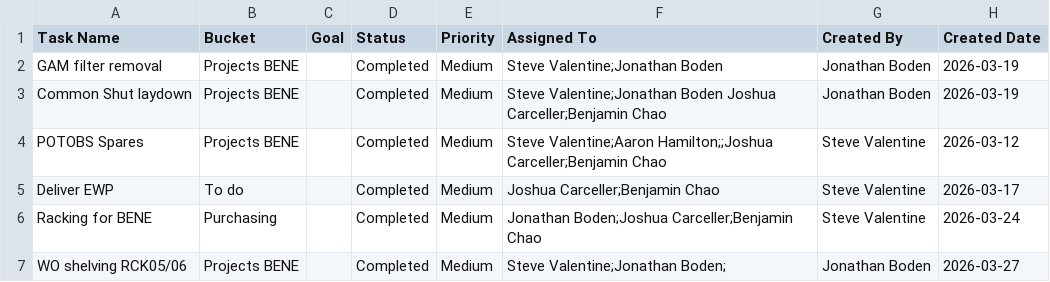
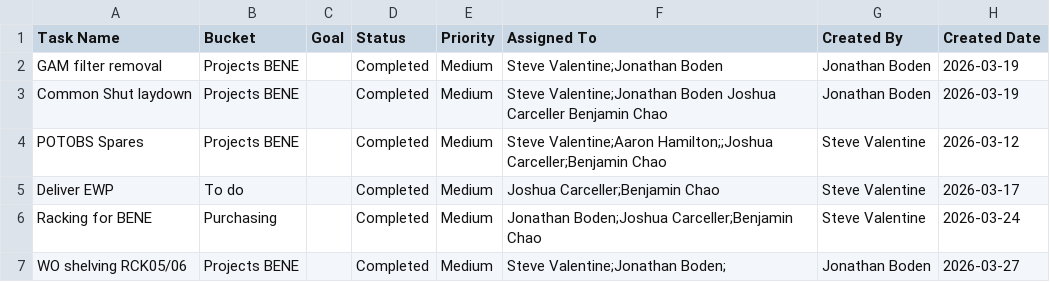
Before and after one commit to stevenvalentine/TeamPlanner, a CSV file: data/tasks.csv, drawn as a sheet; only a part is shown; the diff names each change by its address in the sheet, - before the commit and + after, or states it on an @@ line.

Commit message:
Update tasks.csv

```diff
--- a/data/tasks.csv
+++ b/data/tasks.csv
-F3 (Assigned To): …Boden Joshua Carceller;Benjamin Chao
+F3 (Assigned To): …Boden Joshua Carceller Benjamin Chao
```
